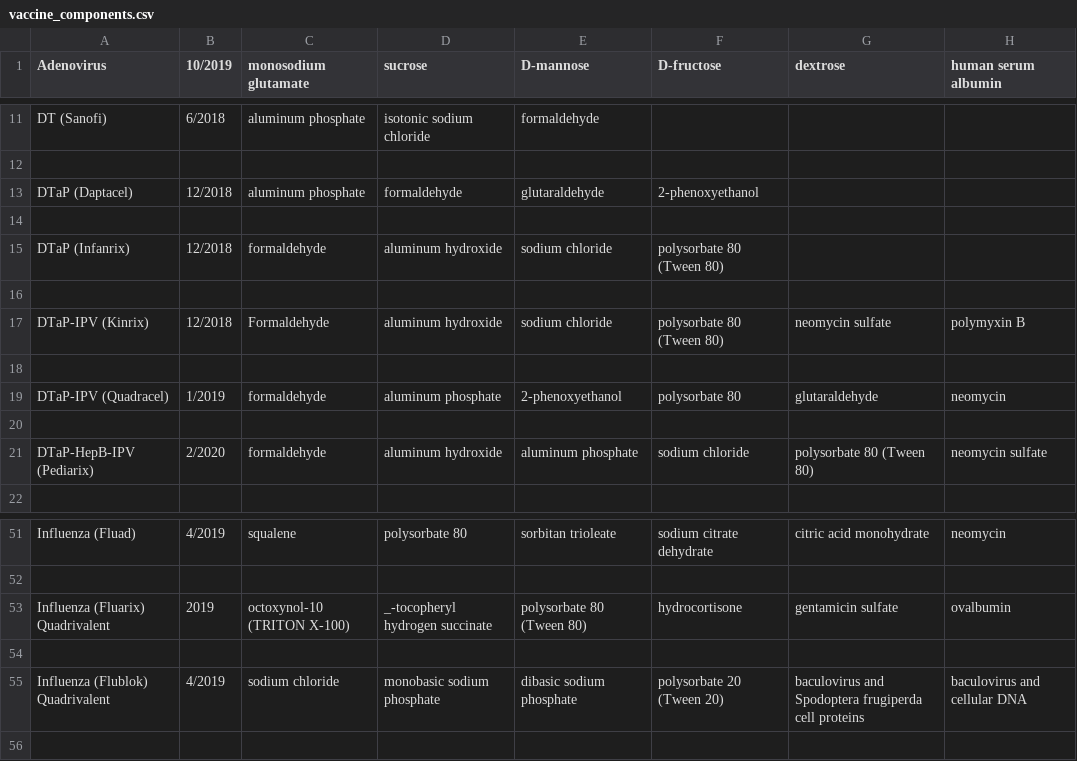
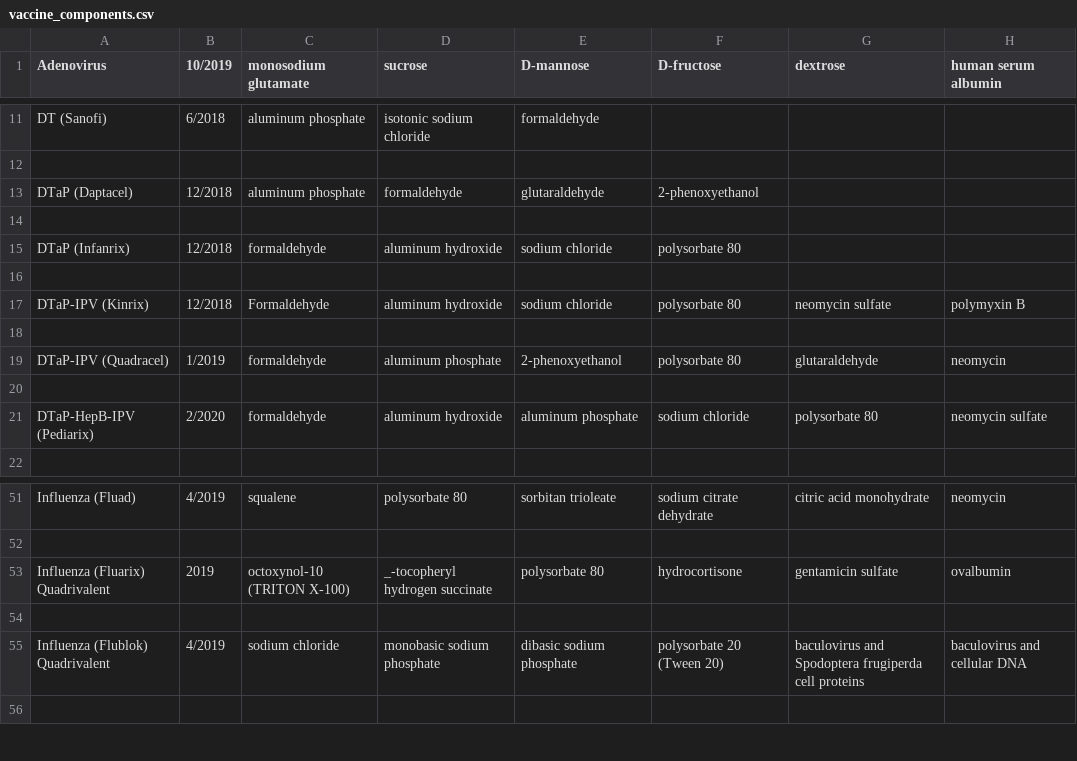
Before and after one commit to mbdoud/VaccineChecker, a CSV file: vaccine_components.csv, drawn as a sheet; only a part is shown, gaps mark what is left out; the diff names each change by its address in the sheet, - before the commit and + after, or states it on an @@ line.

Commit message:
remove Tween from polysorbate ingredients

```diff
--- a/vaccine_components.csv
+++ b/vaccine_components.csv
-F15 (D-fructose): polysorbate 80 (Tween 80)
+F15 (D-fructose): polysorbate 80
-F17 (D-fructose): polysorbate 80 (Tween 80)
+F17 (D-fructose): polysorbate 80
-G21 (dextrose): polysorbate 80 (Tween 80)
+G21 (dextrose): polysorbate 80
-E53 (D-mannose): polysorbate 80 (Tween 80)
+E53 (D-mannose): polysorbate 80
```
